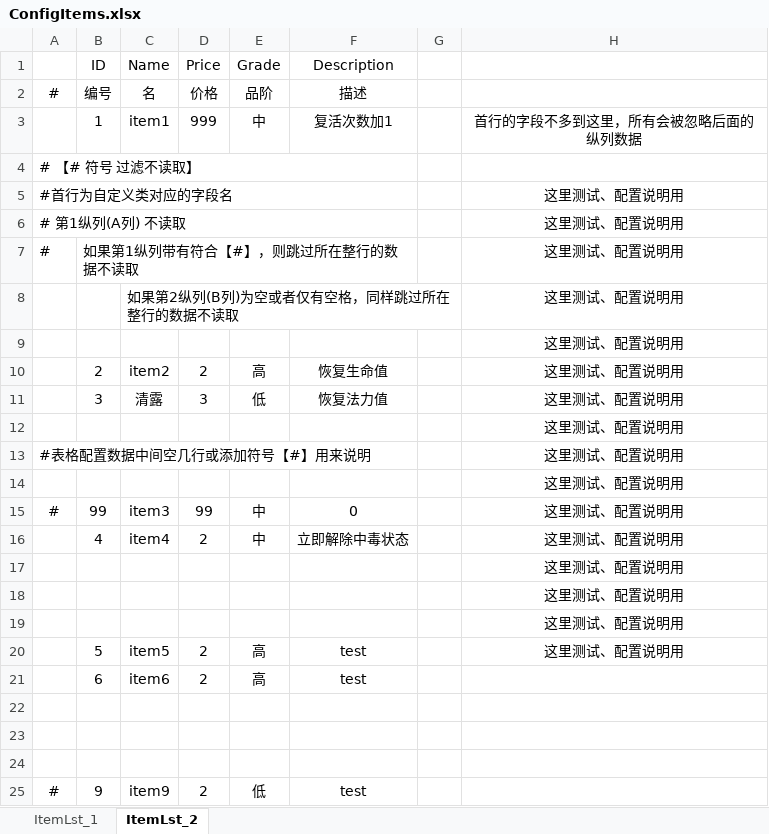
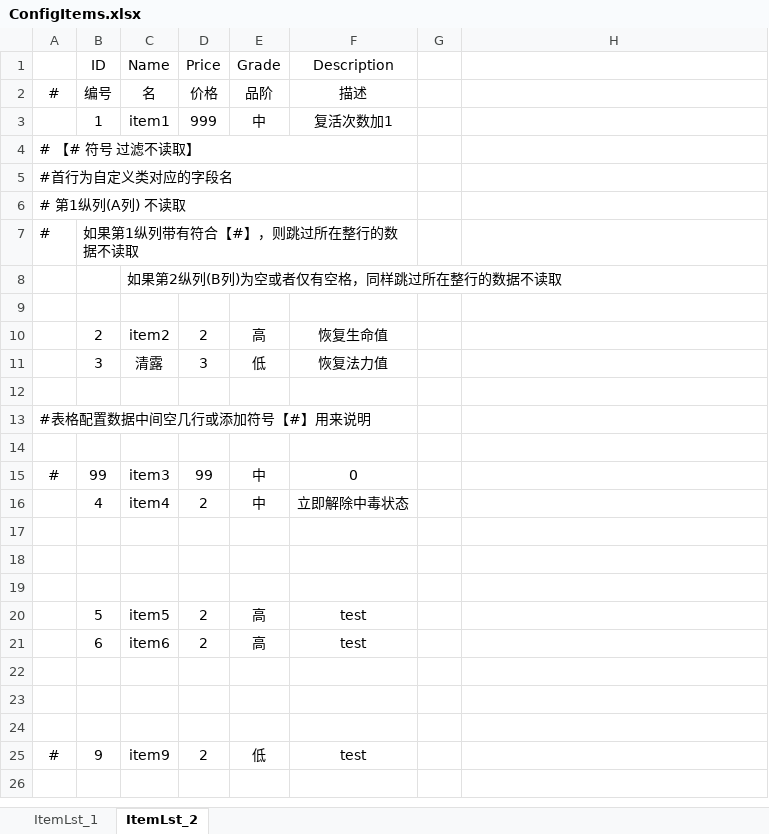
Before and after one commit to justguang/RGuang, an Excel workbook: Assets/Plugins/RGuang/Scripts/ExcelKit/Example/Excels/ConfigItems.xlsx, sheet ItemLst_2, drawn as a sheet; values as stored, in another font and other column widths than the file's, no borders; the diff names each change by its address in the sheet, - before the commit and + after, or states it on an @@ line.

```diff
--- a/Assets/Plugins/RGuang/Scripts/ExcelKit/Example/Excels/ConfigItems.xlsx (sheet ItemLst_2)
+++ b/Assets/Plugins/RGuang/Scripts/ExcelKit/Example/Excels/ConfigItems.xlsx (sheet ItemLst_2)
-H3: 首行的字段不多到这里，所有会被忽略后面的纵列数据
+H3: (empty)
-H5:H20: 这里测试、配置说明用
+H5:H20: (empty)
```
Also changed, not shown: sheet ItemLst_1, 7 other files.
